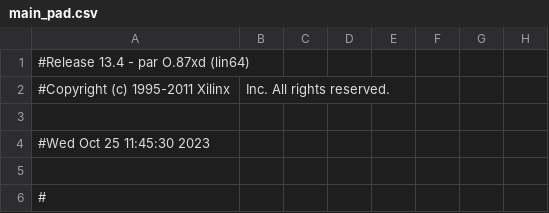
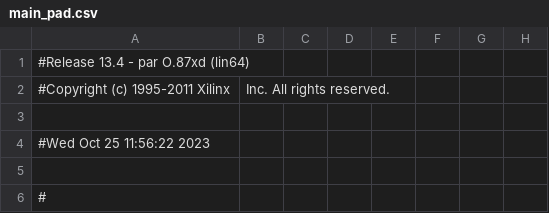
Before and after one commit to bigsaso/COE758-Project1, a CSV file: main_pad.csv, drawn as a sheet; only a part is shown; the diff names each change by its address in the sheet, - before the commit and + after, or states it on an @@ line.

```diff
--- a/main_pad.csv
+++ b/main_pad.csv
-A4: #Wed Oct 25 11:45:30 2023
+A4: #Wed Oct 25 11:56:22 2023
```
Also changed, not shown: 46 other files.
